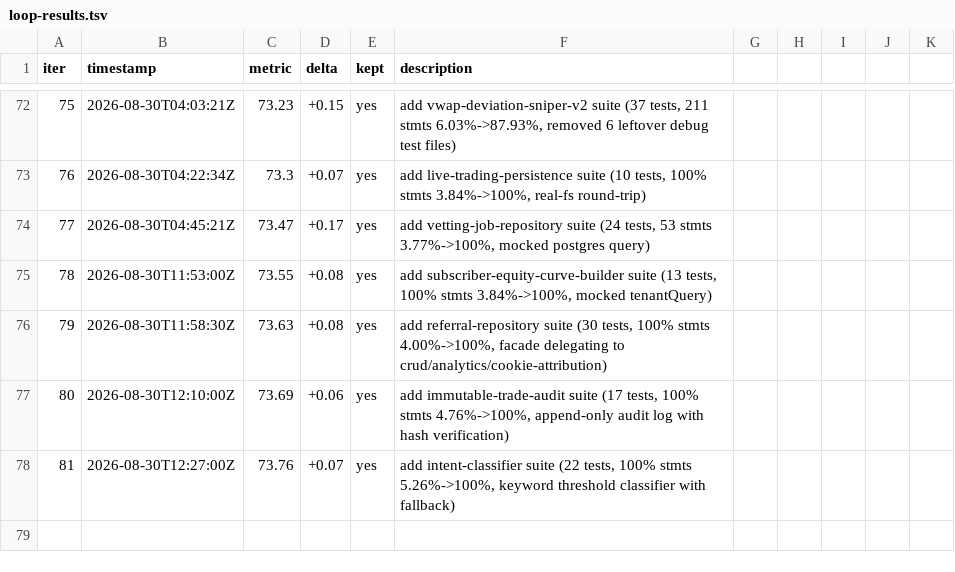
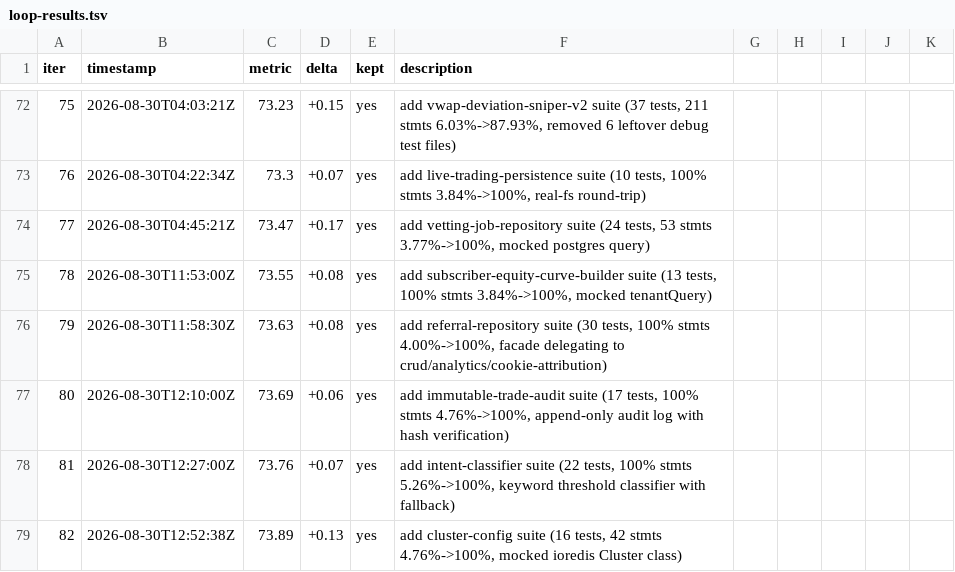
Before and after one commit to minhlongs/algo-trader, a TSV file: loop-results.tsv, drawn as a sheet; only a part is shown, gaps mark what is left out.

Commit message:
test: add cluster-config suite (16 tests, 42 stmts 4.76%->100%)

```diff
--- a/loop-results.tsv
+++ b/loop-results.tsv
@@ -78 +78,2 @@ iter	timestamp	metric	delta	kept	description
 81	2026-08-30T12:27:00Z	73.76	+0.07	yes	add intent-classifier suite (22 tests, 100% stmts 5.26%->100%, keyword threshold classifier with fallback)
+82	2026-08-30T12:52:38Z	73.89	+0.13	yes	add cluster-config suite (16 tests, 42 stmts 4.76%->100%, mocked ioredis Cluster class)
```
Also changed, not shown: 1 other file.
